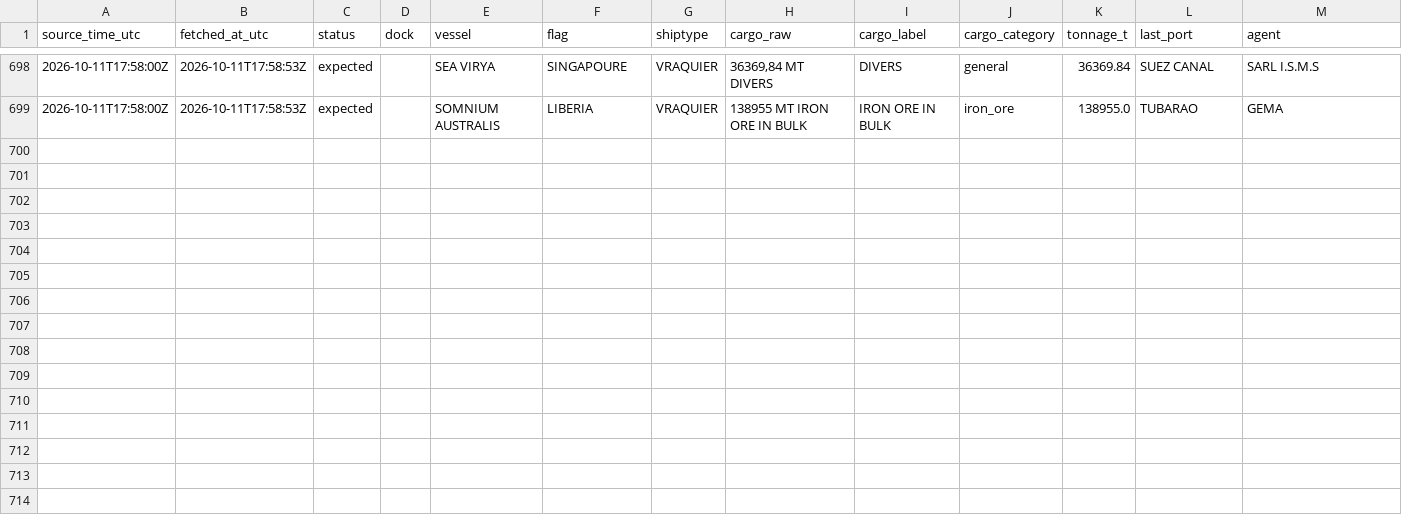
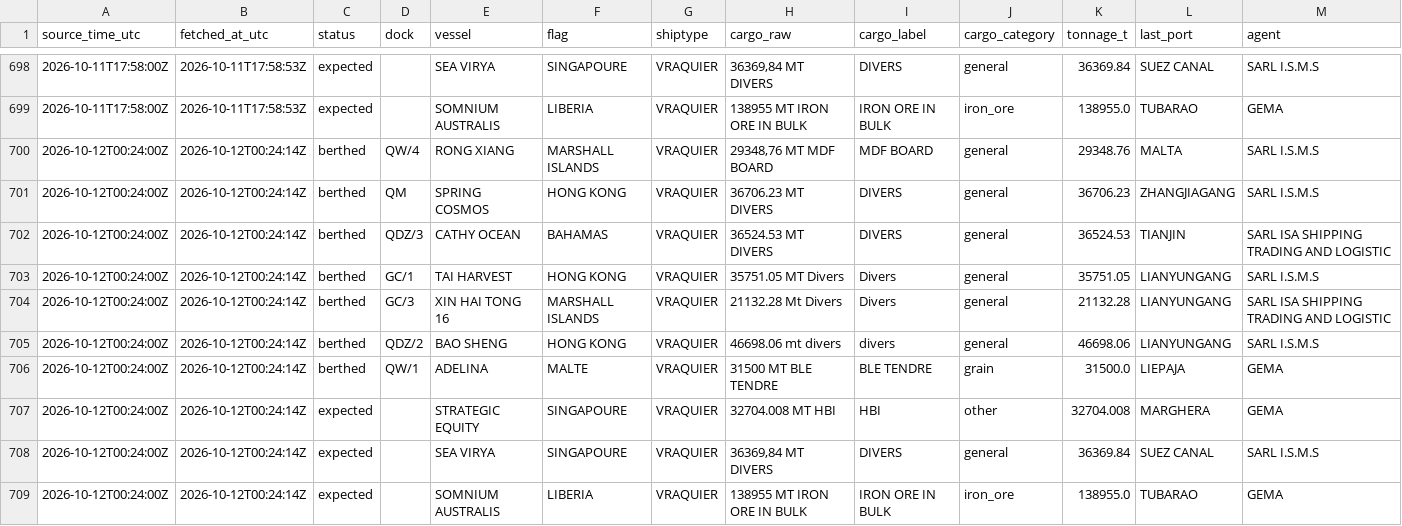
Before and after one commit to abdessamed-britah/djendjen-bellara-twin, a CSV file: data/clean/observations.csv, drawn as a sheet; only a part is shown, gaps mark what is left out; rows hold the shown columns only; the diff names each change by its address in the sheet, - before the commit and + after, or states it on an @@ line.

```diff
--- a/data/clean/observations.csv
+++ b/data/clean/observations.csv
+row 700: 2026-10-12T00:24:00Z | 2026-10-12T00:24:14Z | berthed | QW/4 | RONG XIANG | MARSHALL ISLANDS | VRAQUIER | 29348,76 MT MDF BOARD | MDF BOARD | general | 29348.76 | MALTA | SARL I.S.M.S
+row 701: 2026-10-12T00:24:00Z | 2026-10-12T00:24:14Z | berthed | QM | SPRING COSMOS | HONG KONG | VRAQUIER | 36706.23 MT DIVERS | DIVERS | general | 36706.23 | ZHANGJIAGANG | SARL I.S.M.S
+row 702: 2026-10-12T00:24:00Z | 2026-10-12T00:24:14Z | berthed | QDZ/3 | CATHY OCEAN | BAHAMAS | VRAQUIER | 36524.53 MT DIVERS | DIVERS | general | 36524.53 | TIANJIN | SARL ISA SHIPPING TRADING AND LOGISTIC
+row 703: 2026-10-12T00:24:00Z | 2026-10-12T00:24:14Z | berthed | GC/1 | TAI HARVEST | HONG KONG | VRAQUIER | 35751.05 MT Divers | Divers | general | 35751.05 | LIANYUNGANG | SARL I.S.M.S
+row 704: 2026-10-12T00:24:00Z | 2026-10-12T00:24:14Z | berthed | GC/3 | XIN HAI TONG 16 | MARSHALL ISLANDS | VRAQUIER | 21132.28 Mt Divers | Divers | general | 21132.28 | LIANYUNGANG | SARL ISA SHIPPING TRADING AND LOGISTIC
+row 705: 2026-10-12T00:24:00Z | 2026-10-12T00:24:14Z | berthed | QDZ/2 | BAO SHENG | HONG KONG | VRAQUIER | 46698.06 mt divers | divers | general | 46698.06 | LIANYUNGANG | SARL I.S.M.S
+row 706: 2026-10-12T00:24:00Z | 2026-10-12T00:24:14Z | berthed | QW/1 | ADELINA | MALTE | VRAQUIER | 31500 MT BLE TENDRE | BLE TENDRE | grain | 31500.0 | LIEPAJA | GEMA
+row 707: 2026-10-12T00:24:00Z | 2026-10-12T00:24:14Z | expected |  | STRATEGIC EQUITY | SINGAPOURE | VRAQUIER | 32704.008 MT HBI | HBI | other | 32704.008 | MARGHERA | GEMA
+row 708: 2026-10-12T00:24:00Z | 2026-10-12T00:24:14Z | expected |  | SEA VIRYA | SINGAPOURE | VRAQUIER | 36369,84 MT DIVERS | DIVERS | general | 36369.84 | SUEZ CANAL | SARL I.S.M.S
+row 709: 2026-10-12T00:24:00Z | 2026-10-12T00:24:14Z | expected |  | SOMNIUM AUSTRALIS | LIBERIA | VRAQUIER | 138955 MT IRON ORE IN BULK | IRON ORE IN BULK | iron_ore | 138955.0 | TUBARAO | GEMA
```
Also changed, not shown: data/raw/port_status/_manifest.csv.
